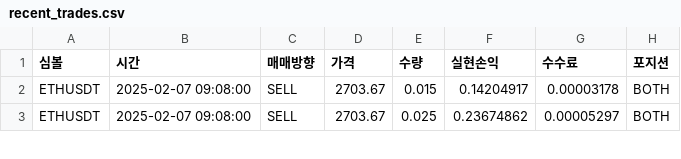
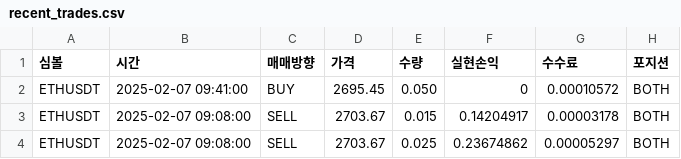
Before and after one commit to June-dwai/Dashboard, a CSV file: data/recent_trades.csv, drawn as a sheet; only a part is shown; the diff covers the shown part only.

```diff
--- a/data/recent_trades.csv
+++ b/data/recent_trades.csv
@@ -1,2 +1,3 @@
 심볼,시간,매매방향,가격,수량,실현손익,수수료,포지션
+ETHUSDT,2025-02-07 09:41:00,BUY,2695.45,0.050,0,0.00010572,BOTH
 ETHUSDT,2025-02-07 09:08:00,SELL,2703.67,0.015,0.14204917,0.00003178,BOTH
```
Also changed, not shown: 1 removed row and 11 moved rows elsewhere in this file, data/positions.csv.
